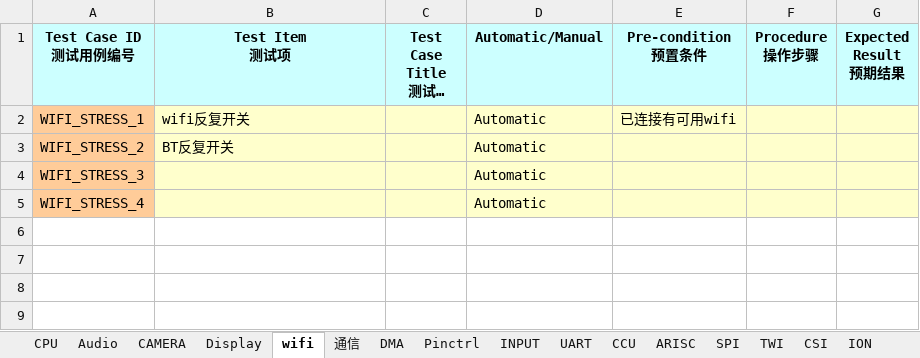
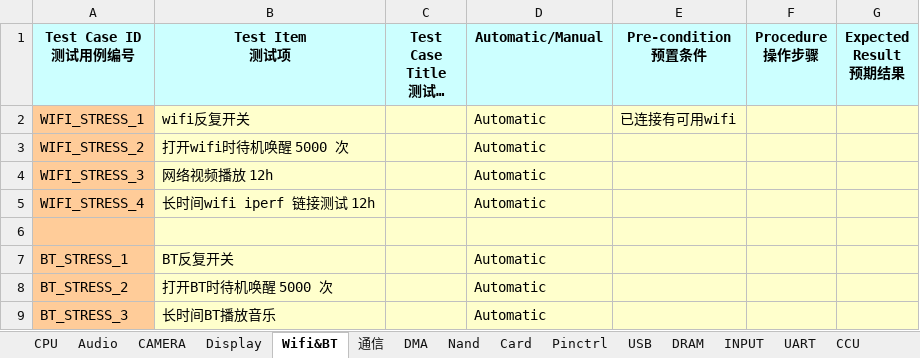
Before and after one commit to dmpatel151282/note, an Excel workbook: work_log/1_2014_1_28_编写测试用例/自动化测试项.xlsx, sheet Wifi&BT, drawn as a sheet; long unchanged cells end in …; values as stored, in another font and other column widths than the file's, no borders; the diff names each change by its address in the sheet, - before the commit and + after, or states it on an @@ line.

```diff
--- a/work_log/1_2014_1_28_编写测试用例/自动化测试项.xlsx (sheet Wifi&BT)
+++ b/work_log/1_2014_1_28_编写测试用例/自动化测试项.xlsx (sheet Wifi&BT)
-sheet tab: wifi
+sheet tab: Wifi&BT
+sheet tab: Nand
+sheet tab: Card
+sheet tab: USB
+sheet tab: DRAM
-B3 (Test Item 测试项): BT反复开关
+B3 (Test Item 测试项): 打开wifi时待机唤醒 5000 次
-B4 (Test Item 测试项): (empty)
+B4 (Test Item 测试项): 网络视频播放 12h
-B5 (Test Item 测试项): (empty)
+B5 (Test Item 测试项): 长时间wifi iperf 链接测试 12h
+row 6: (empty)
+row 7: BT_STRESS_1 | BT反复开关 |  | Automatic
+row 8: BT_STRESS_2 | 打开BT时待机唤醒 5000 次 |  | Automatic
+row 9: BT_STRESS_3 | 长时间BT播放音乐 |  | Automatic
```
Also changed, not shown: sheet Pinctrl, sheet 通信, other sheet tabs, 6 other files.
